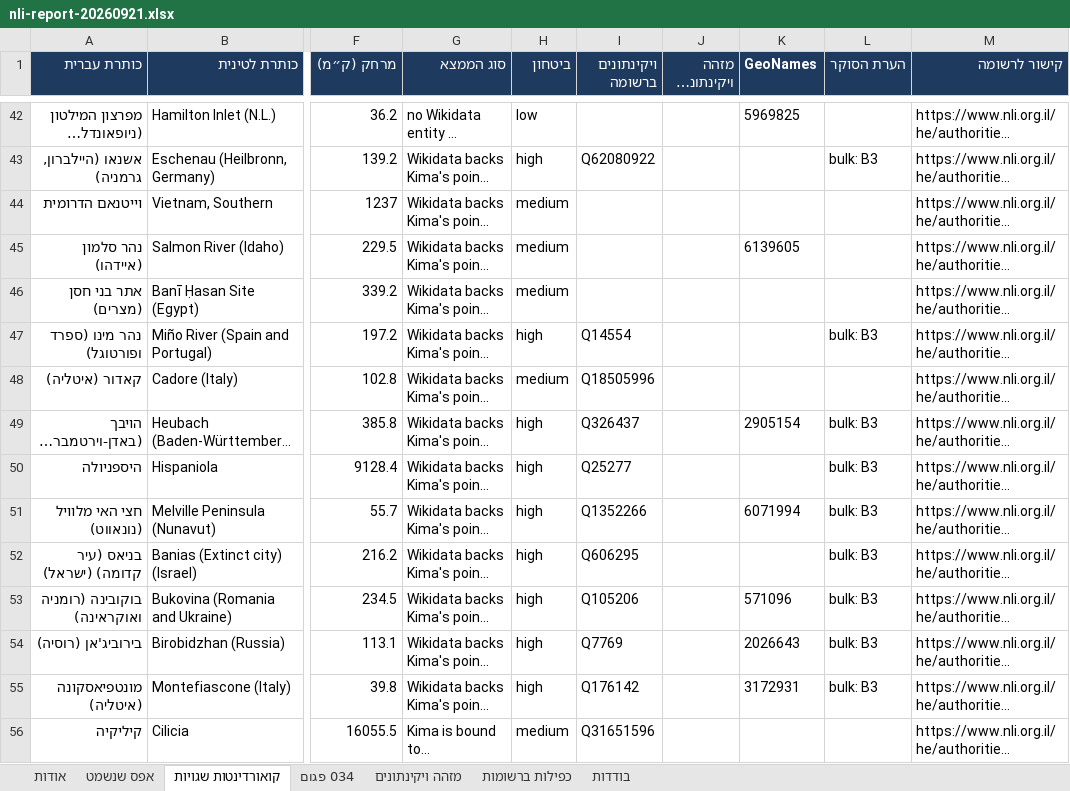
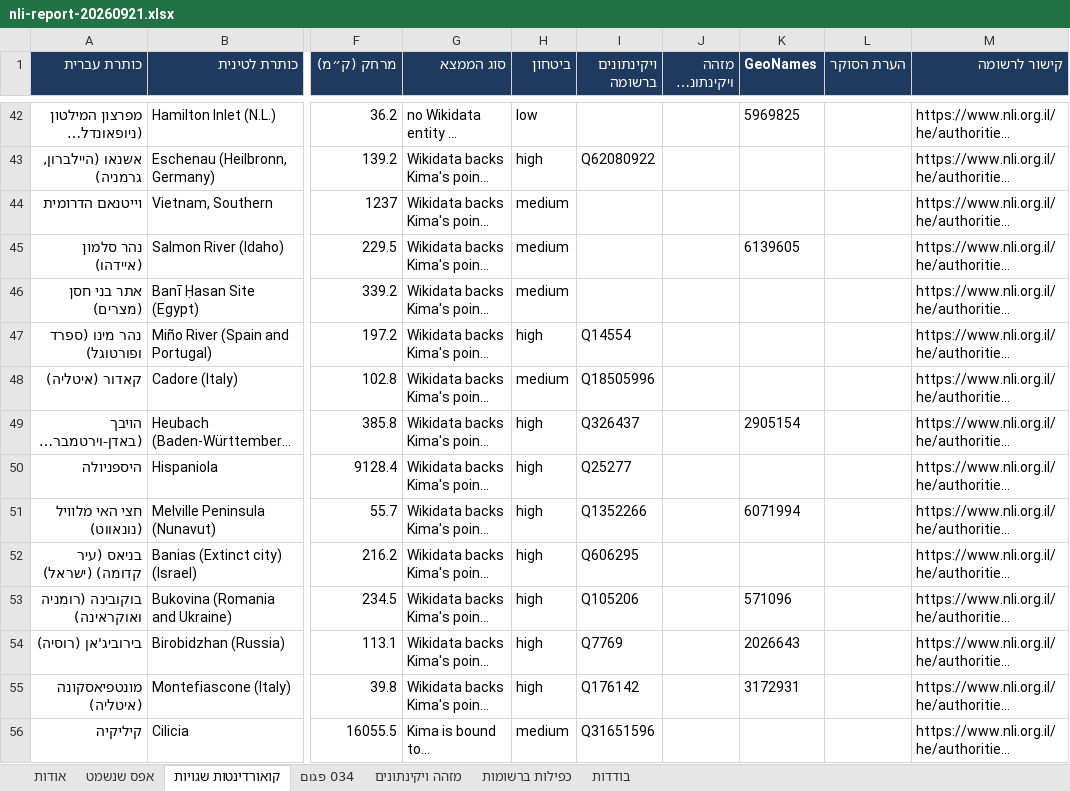
Before and after one commit to DigitalHDev/NLI-Update-Reports, an Excel workbook: docs/nli-report-20260921.xlsx, sheet קואורדינטות שגויות, drawn as a sheet; only a part is shown, gaps mark what is left out; long unchanged cells end in …; values as stored, in another font and other column widths than the file's, no borders; the diff covers the shown part only; the diff names each change by its address in the sheet, - before the commit and + after, or states it on an @@ line.

```diff
--- a/docs/nli-report-20260921.xlsx (sheet קואורדינטות שגויות)
+++ b/docs/nli-report-20260921.xlsx (sheet קואורדינטות שגויות)
-L43 (הערת הסוקר): bulk: B3
+L43 (הערת הסוקר): (empty)
-L47 (הערת הסוקר): bulk: B3
+L47 (הערת הסוקר): (empty)
-L49:L55 (הערת הסוקר): bulk: B3
+L49:L55 (הערת הסוקר): (empty)
```
Also changed, not shown: 45 edited cells elsewhere in this sheet, sheet בודדות, 2 other files.
